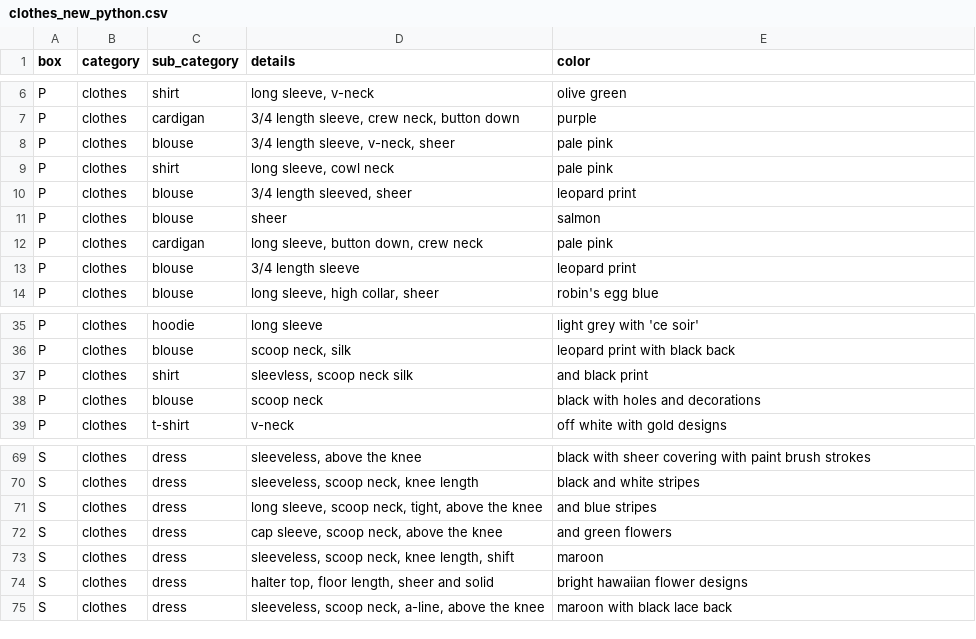
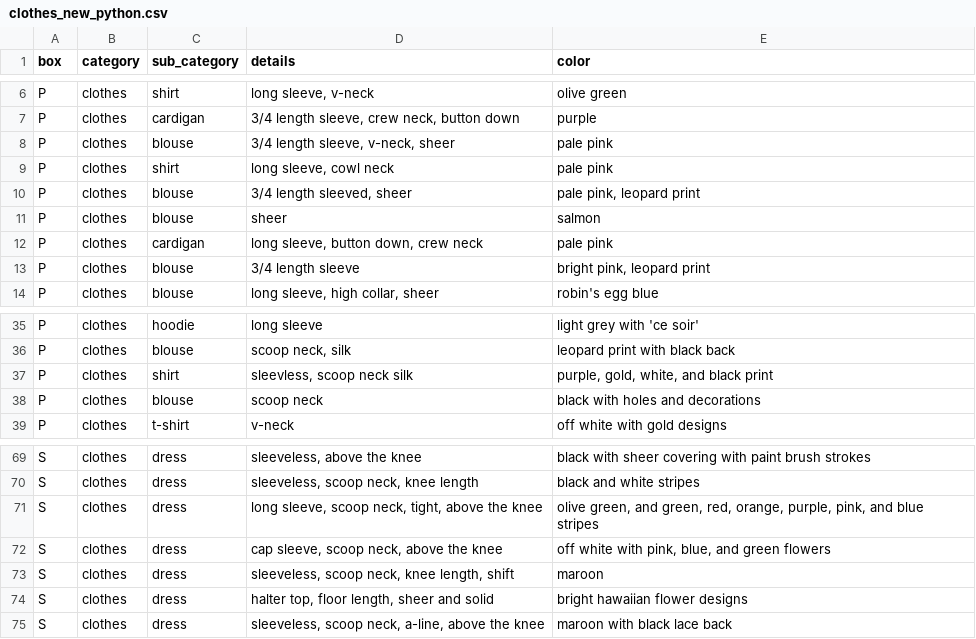
Before and after one commit to kalexa29/home_inventory, a CSV file: clothes_new_python.csv, drawn as a sheet; only a part is shown, gaps mark what is left out; the diff names each change by its address in the sheet, - before the commit and + after, or states it on an @@ line.

Commit message:
Fix picking the color section for the python script

```diff
--- a/clothes_new_python.csv
+++ b/clothes_new_python.csv
-E10 (color): leopard print
+E10 (color): pale pink, leopard print
-E13 (color): leopard print
+E13 (color): bright pink, leopard print
-E37 (color): and black print
+E37 (color): purple, gold, white, and black print
-E71 (color): and blue stripes
+E71 (color): olive green, and green, red, orange, purple, pink, and blue stripes
-E72 (color): and green flowers
+E72 (color): off white with pink, blue, and green flowers
```
Also changed, not shown: 1 other file.
